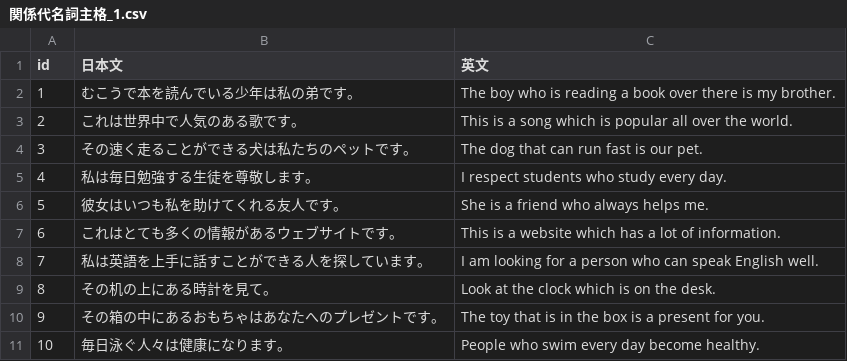
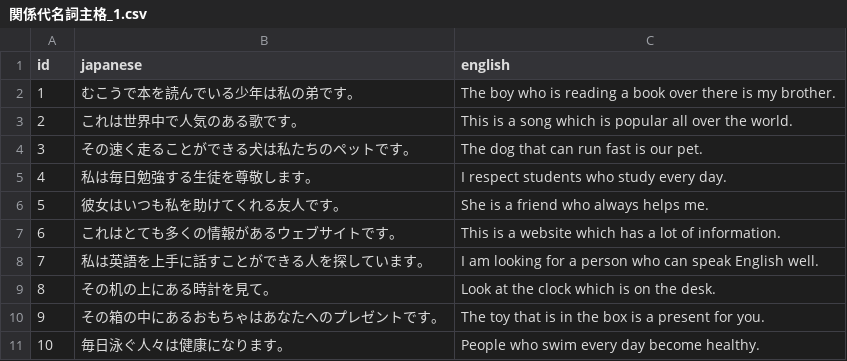
Before and after one commit to boost-ogawa/english-booster, a CSV file: shuffle_data/関係代名詞主格_1.csv, drawn as a sheet.

Commit message:
shuffle.py実験

```diff
--- a/shuffle_data/関係代名詞主格_1.csv
+++ b/shuffle_data/関係代名詞主格_1.csv
@@ -1,2 +1,2 @@
-id,日本文,英文
+id,japanese,english
 1,むこうで本を読んでいる少年は私の弟です。,The boy who is reading a book over there is my brother.
```
Also changed, not shown: shuffle_data/関係代名詞主格_2.csv, shuffle_data/関係代名詞目的格_1.csv, 1 other file.
